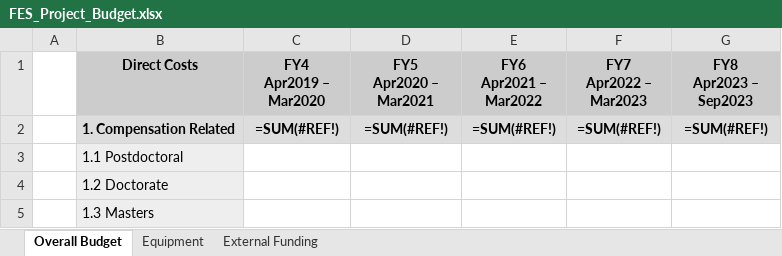
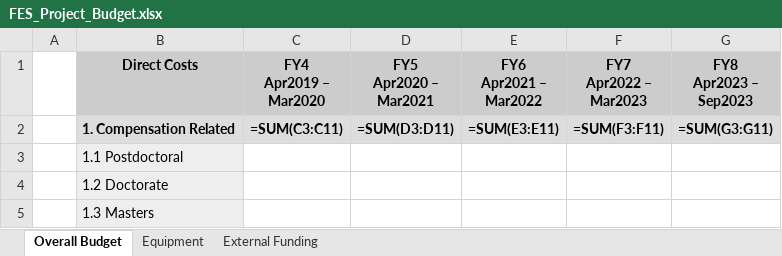
Before and after one commit to UniversityOfAlberta/GrandForum, an Excel workbook: data/FES_Project_Budget.xlsx, sheet Overall Budget, drawn as a sheet; only a part is shown; values as stored, in another font and other column widths than the file's, no borders; formulas are shown in place of their values; the diff names each change by its address in the sheet, - before the commit and + after, or states it on an @@ line.

Commit message:
-Updated the Budget template

```diff
--- a/data/FES_Project_Budget.xlsx (sheet Overall Budget)
+++ b/data/FES_Project_Budget.xlsx (sheet Overall Budget)
-C2 (FY4 Apr2019 – Mar2020): =SUM(#REF!)
+C2 (FY4 Apr2019 – Mar2020): =SUM(C3:C11)
-D2 (FY5 Apr2020 – Mar2021): =SUM(#REF!)
+D2 (FY5 Apr2020 – Mar2021): =SUM(D3:D11)
-E2 (FY6 Apr2021 – Mar2022): =SUM(#REF!)
+E2 (FY6 Apr2021 – Mar2022): =SUM(E3:E11)
-F2 (FY7 Apr2022 – Mar2023): =SUM(#REF!)
+F2 (FY7 Apr2022 – Mar2023): =SUM(F3:F11)
-G2 (FY8 Apr2023 – Sep2023): =SUM(#REF!)
+G2 (FY8 Apr2023 – Sep2023): =SUM(G3:G11)
```
